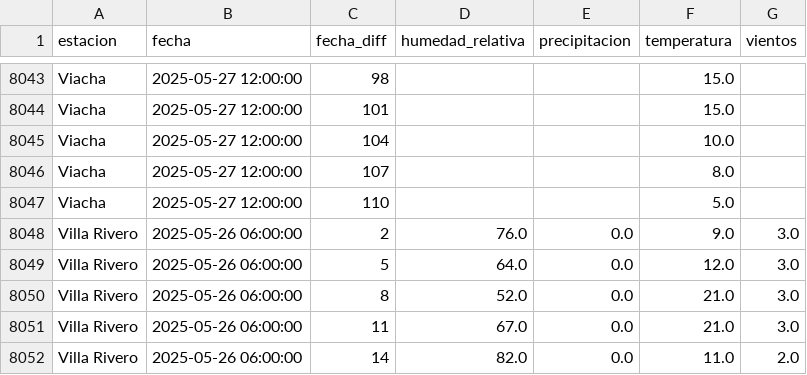
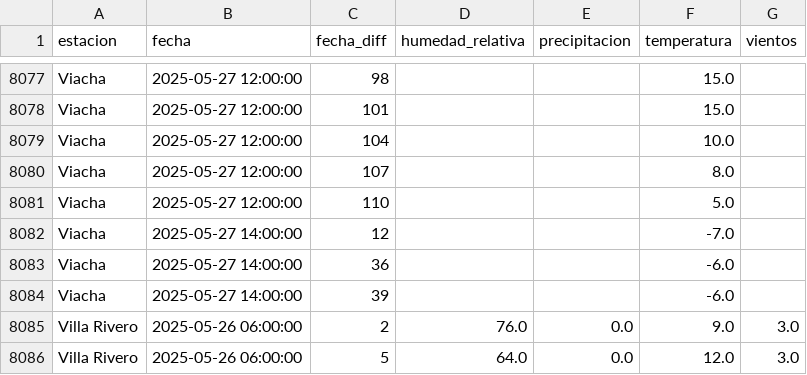
Before and after one commit to sociedatos/bo-meteorologia, a CSV file: data_forecast/2025/202521.csv, drawn as a sheet; only a part is shown, gaps mark what is left out; the shorter side is filled out with more unchanged rows; the diff covers the shown part only.

```diff
--- a/data_forecast/2025/202521.csv
+++ b/data_forecast/2025/202521.csv
@@ -8047,2 +8081,5 @@ Viacha,2025-05-27 12:00:00,107,,,8.0,
 Viacha,2025-05-27 12:00:00,110,,,5.0,
+Viacha,2025-05-27 14:00:00,12,,,-7.0,
+Viacha,2025-05-27 14:00:00,36,,,-6.0,
+Viacha,2025-05-27 14:00:00,39,,,-6.0,
 Villa Rivero,2025-05-26 06:00:00,2,76.0,0.0,9.0,3.0
```
Also changed, not shown: 39 added rows elsewhere in this file.
